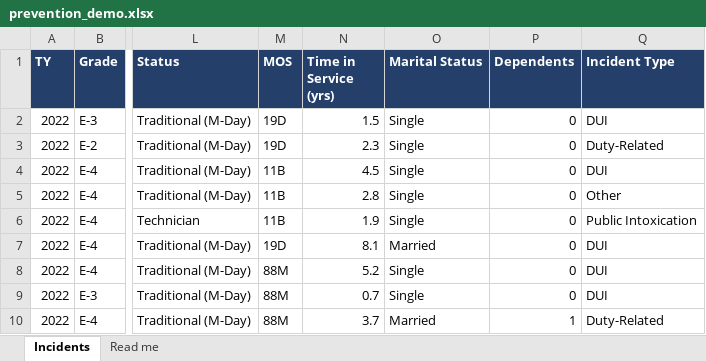
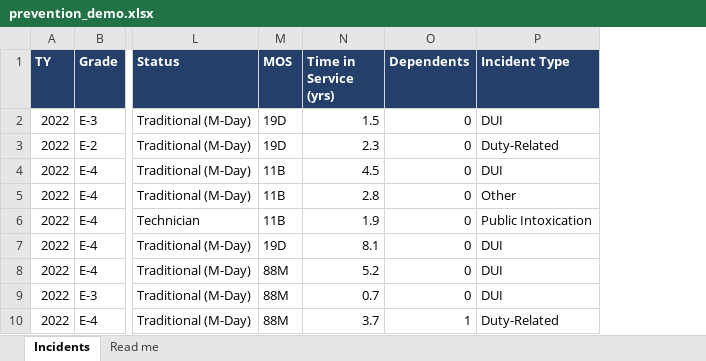
Before and after one commit to ColeMcClintock/colemcclintock.github.io, an Excel workbook: dashboards/prevention/prevention_demo.xlsx, sheet Incidents, drawn as a sheet; only a part is shown, gaps mark what is left out; values as stored, in another font and other column widths than the file's, no borders; the diff names each change by its address in the sheet, - before the commit and + after, or states it on an @@ line.

Commit message:
Prevention dashboard: Iowa incident map (offline Census outline/counties + Gazetteer places, sqrt-scaled red bubbles, click to filter); remove marital status; 'Hide small groups (<5)' toggle off by default (GenAI pack always suppresses); drop location x month heat map

```diff
--- a/dashboards/prevention/prevention_demo.xlsx (sheet Incidents)
+++ b/dashboards/prevention/prevention_demo.xlsx (sheet Incidents)
-column O (Marital Status), rows 2-10: Single | Single | Single | Single | Single | Married | Single | Single | Married
```
Also changed, not shown: dashboards/prevention/prevention_roster_demo.xlsx, dashboards/prevention/prevention_template.xlsx, 16 other files.
